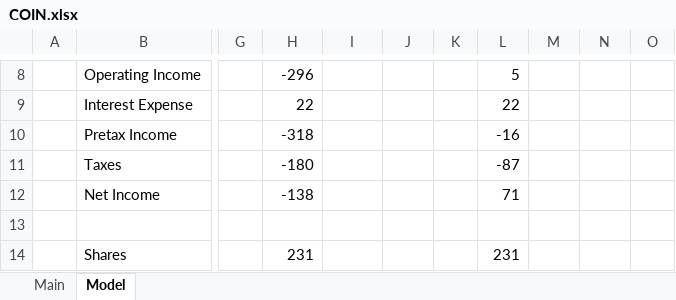
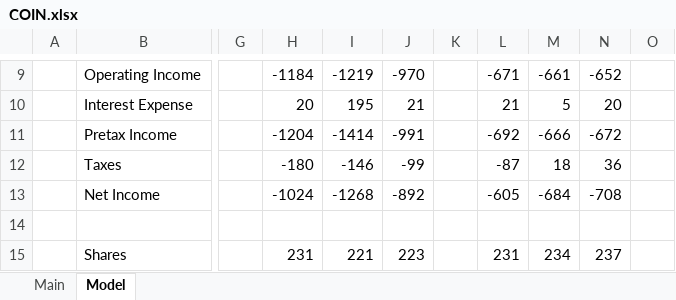
Before and after one commit to Jgarza21/Stock_Models, an Excel workbook: COIN.xlsx, sheet Model, drawn as a sheet; only a part is shown, gaps mark what is left out; values as stored, in another font and other column widths than the file's, no borders; addresses are those after the commit; the diff covers the shown part only; the diff names each change by its address in the sheet, - before the commit and + after, or states it on an @@ line.

```diff
--- a/COIN.xlsx (sheet Model)
+++ b/COIN.xlsx (sheet Model)
-H9: -296
+H9: -1184
-I9: (empty)
+I9: -1219
-J9: (empty)
+J9: -970
-L9: 5
+L9: -671
-M9: (empty)
+M9: -661
-N9: (empty)
+N9: -652
-H10: 22
+H10: 20
-I10: (empty)
+I10: 195
-J10: (empty)
+J10: 21
-L10: 22
+L10: 21
-M10: (empty)
+M10: 5
-N10: (empty)
+N10: 20
-H11: -318
+H11: -1204
-I11: (empty)
+I11: -1414
-J11: (empty)
+J11: -991
-L11: -16
+L11: -692
-M11: (empty)
+M11: -666
-N11: (empty)
+N11: -672
-I12: (empty)
+I12: -146
-J12: (empty)
+J12: -99
-M12: (empty)
+M12: 18
-N12: (empty)
+N12: 36
-H13: -138
+H13: -1024
-I13: (empty)
+I13: -1268
-J13: (empty)
+J13: -892
-L13: 71
+L13: -605
-M13: (empty)
+M13: -684
-N13: (empty)
+N13: -708
-I15: (empty)
+I15: 221
-J15: (empty)
+J15: 223
-M15: (empty)
+M15: 234
-N15: (empty)
+N15: 237
```
Also changed, not shown: 7 added rows and 32 edited cells elsewhere in this sheet, sheet Main.
